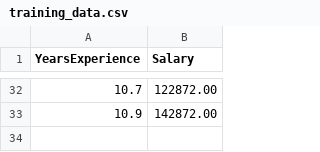
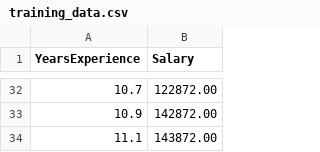
Before and after one commit to cppshu/actionscicd, a CSV file: training_data.csv, drawn as a sheet; only a part is shown, gaps mark what is left out.

```diff
--- a/training_data.csv
+++ b/training_data.csv
@@ -33 +33,2 @@ YearsExperience,Salary
 10.9,142872.00
+11.1,143872.00
```
